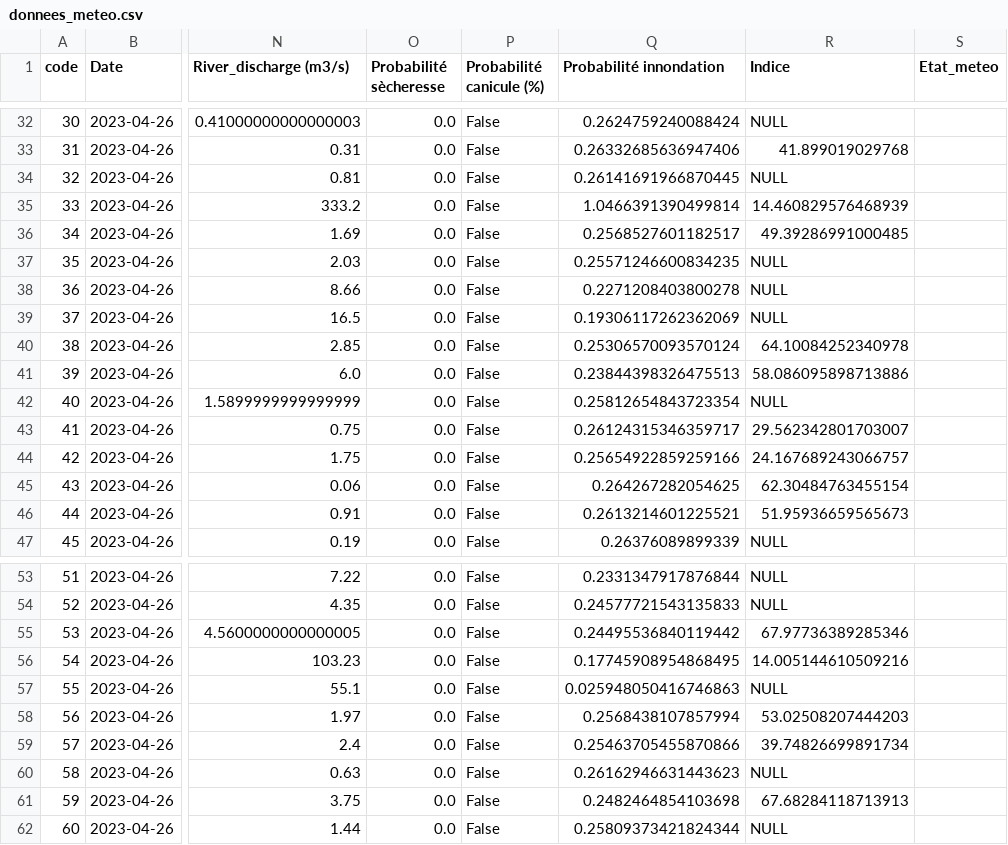
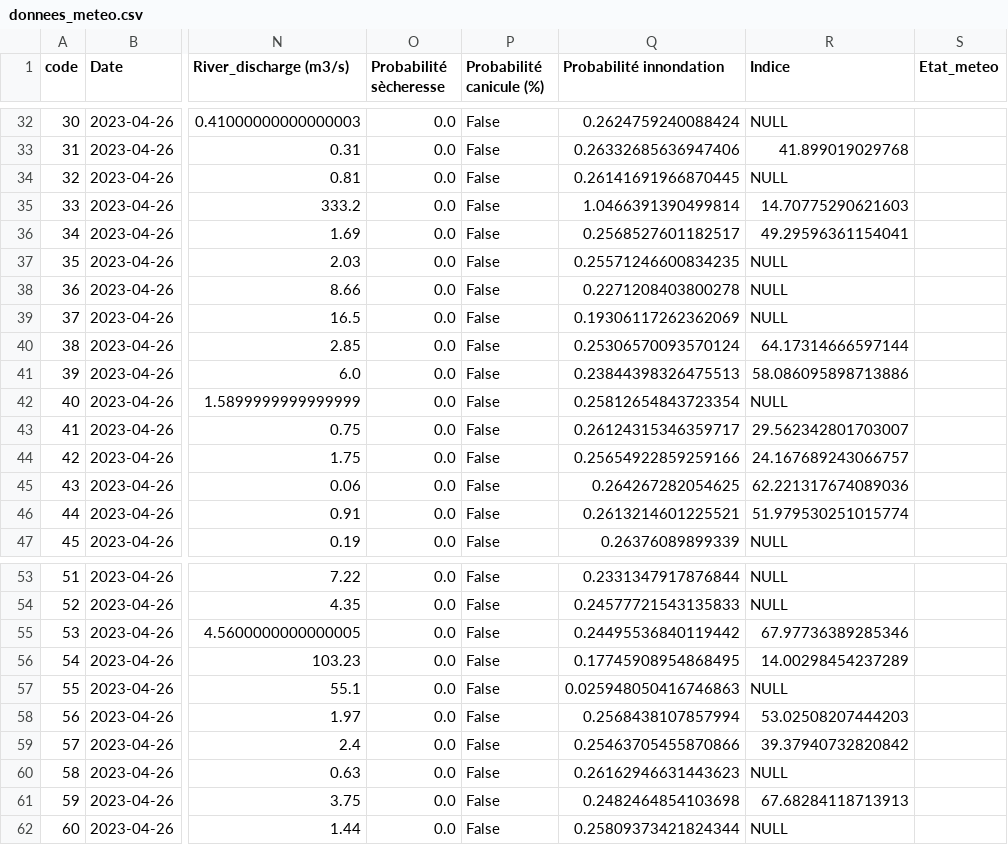
Before and after one commit to Oscar-T24/PySky, a CSV file: scripts opérationnels/donnees_meteo.csv, drawn as a sheet; only a part is shown, gaps mark what is left out; the diff covers the shown part only; the diff names each change by its address in the sheet, - before the commit and + after, or states it on an @@ line.

```diff
--- a/scripts opérationnels/donnees_meteo.csv
+++ b/scripts opérationnels/donnees_meteo.csv
-R35 (Indice): 14.460829576468939
+R35 (Indice): 14.70775290621603
-R36 (Indice): 49.39286991000485
+R36 (Indice): 49.29596361154041
-R40 (Indice): 64.10084252340978
+R40 (Indice): 64.17314666597144
-R45 (Indice): 62.30484763455154
+R45 (Indice): 62.221317674089036
-R46 (Indice): 51.95936659565673
+R46 (Indice): 51.979530251015774
-R56 (Indice): 14.005144610509216
+R56 (Indice): 14.00298454237289
-R59 (Indice): 39.74826699891734
+R59 (Indice): 39.37940732820842
```
Also changed, not shown: 24 edited cells elsewhere in this file, 5 other files.
